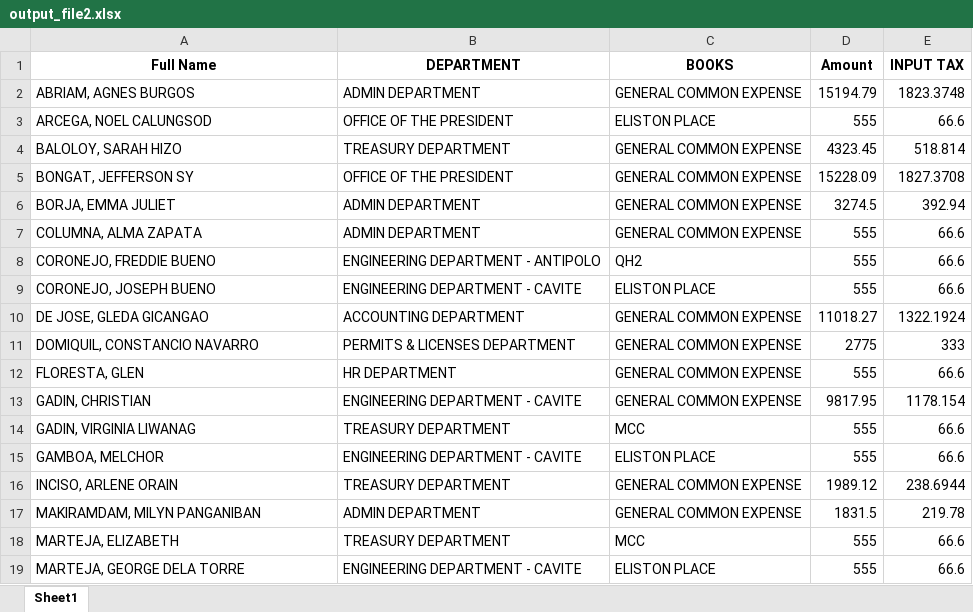
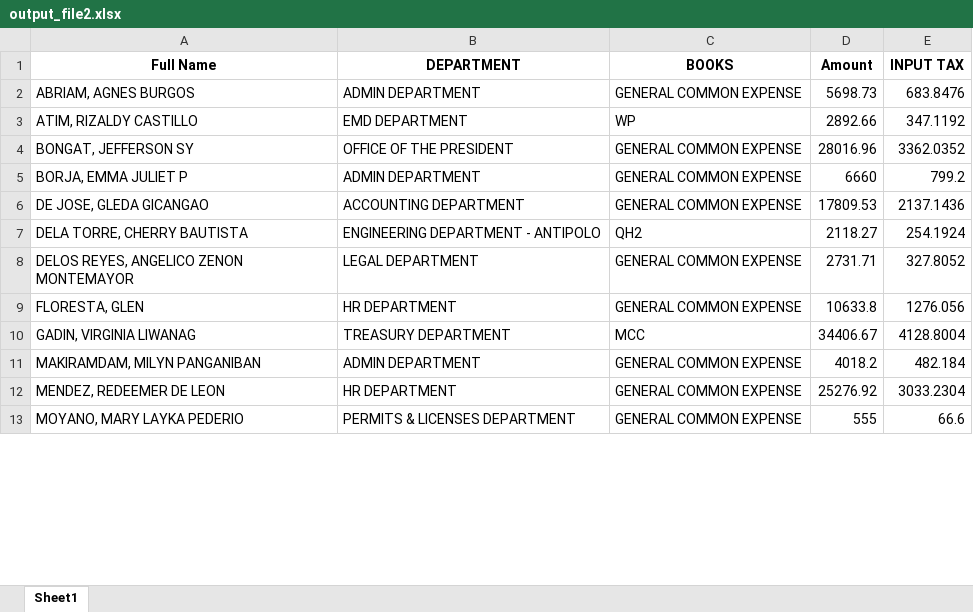
Before and after one commit to joeygracesabusido/drdc_payroll_report, an Excel workbook: output_file2.xlsx, sheet Sheet1, drawn as a sheet; only a part is shown; values as stored, in another font and other column widths than the file's, no borders; removed rows and columns are numbered as before the commit, all else as after; the diff covers the shown part only; the diff names each change by its address in the sheet, - before the commit and + after, or states it on an @@ line.

```diff
--- a/output_file2.xlsx (sheet Sheet1)
+++ b/output_file2.xlsx (sheet Sheet1)
-D2 (Amount): 15194.79
+D2 (Amount): 5698.73
-E2 (INPUT TAX): 1823.3748
+E2 (INPUT TAX): 683.8476
-row 3: ARCEGA, NOEL CALUNGSOD | OFFICE OF THE PRESIDENT | ELISTON PLACE | 555 | 66.6
-row 4: BALOLOY, SARAH HIZO | TREASURY DEPARTMENT | GENERAL COMMON EXPENSE | 4323.45 | 518.814
+row 3: ATIM, RIZALDY CASTILLO | EMD DEPARTMENT | WP | 2892.66 | 347.1192
-D4 (Amount): 15228.09
+D4 (Amount): 28016.96
-E4 (INPUT TAX): 1827.3708
+E4 (INPUT TAX): 3362.0352
-A5 (Full Name): BORJA, EMMA JULIET
+A5 (Full Name): BORJA, EMMA JULIET P
-D5 (Amount): 3274.5
+D5 (Amount): 6660
-E5 (INPUT TAX): 392.94
+E5 (INPUT TAX): 799.2
-row 7: COLUMNA, ALMA ZAPATA | ADMIN DEPARTMENT | GENERAL COMMON EXPENSE | 555 | 66.6
-row 8: CORONEJO, FREDDIE BUENO | ENGINEERING DEPARTMENT - ANTIPOLO | QH2 | 555 | 66.6
-row 9: CORONEJO, JOSEPH BUENO | ENGINEERING DEPARTMENT - CAVITE | ELISTON PLACE | 555 | 66.6
-D6 (Amount): 11018.27
+D6 (Amount): 17809.53
-E6 (INPUT TAX): 1322.1924
+E6 (INPUT TAX): 2137.1436
-row 11: DOMIQUIL, CONSTANCIO NAVARRO | PERMITS & LICENSES DEPARTMENT | GENERAL COMMON EXPENSE | 2775 | 333
+row 7: DELA TORRE, CHERRY BAUTISTA | ENGINEERING DEPARTMENT - ANTIPOLO | QH2 | 2118.27 | 254.1924
+row 8: DELOS REYES, ANGELICO ZENON MONTEMAYOR | LEGAL DEPARTMENT | GENERAL COMMON EXPENSE | 2731.71 | 327.8052
-D9 (Amount): 555
+D9 (Amount): 10633.8
-E9 (INPUT TAX): 66.6
+E9 (INPUT TAX): 1276.056
-row 13: GADIN, CHRISTIAN | ENGINEERING DEPARTMENT - CAVITE | GENERAL COMMON EXPENSE | 9817.95 | 1178.154
-D10 (Amount): 555
+D10 (Amount): 34406.67
-E10 (INPUT TAX): 66.6
+E10 (INPUT TAX): 4128.8004
-row 15: GAMBOA, MELCHOR | ENGINEERING DEPARTMENT - CAVITE | ELISTON PLACE | 555 | 66.6
-row 16: INCISO, ARLENE ORAIN | TREASURY DEPARTMENT | GENERAL COMMON EXPENSE | 1989.12 | 238.6944
-D11 (Amount): 1831.5
+D11 (Amount): 4018.2
-E11 (INPUT TAX): 219.78
+E11 (INPUT TAX): 482.184
-row 18: MARTEJA, ELIZABETH | TREASURY DEPARTMENT | MCC | 555 | 66.6
+row 12: MENDEZ, REDEEMER DE LEON | HR DEPARTMENT | GENERAL COMMON EXPENSE | 25276.92 | 3033.2304
-A13 (Full Name): MARTEJA, GEORGE DELA TORRE
+A13 (Full Name): MOYANO, MARY LAYKA PEDERIO
-B13 (DEPARTMENT): ENGINEERING DEPARTMENT - CAVITE
+B13 (DEPARTMENT): PERMITS & LICENSES DEPARTMENT
-C13 (BOOKS): ELISTON PLACE
+C13 (BOOKS): GENERAL COMMON EXPENSE
```
Also changed, not shown: 1 added row, 2 removed rows and 2 edited cells elsewhere in this sheet, LIST-AVEGA-CLAIMS1.xlsx, avega2.xlsx, 7 other files.
